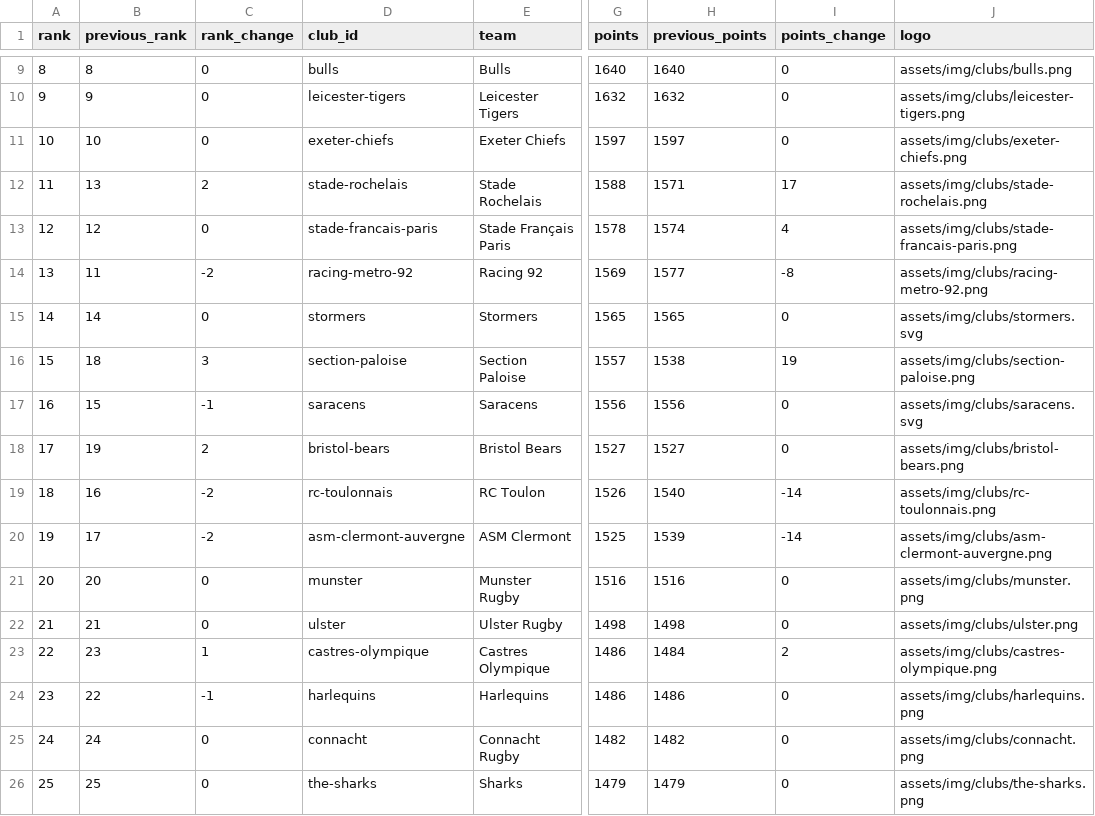
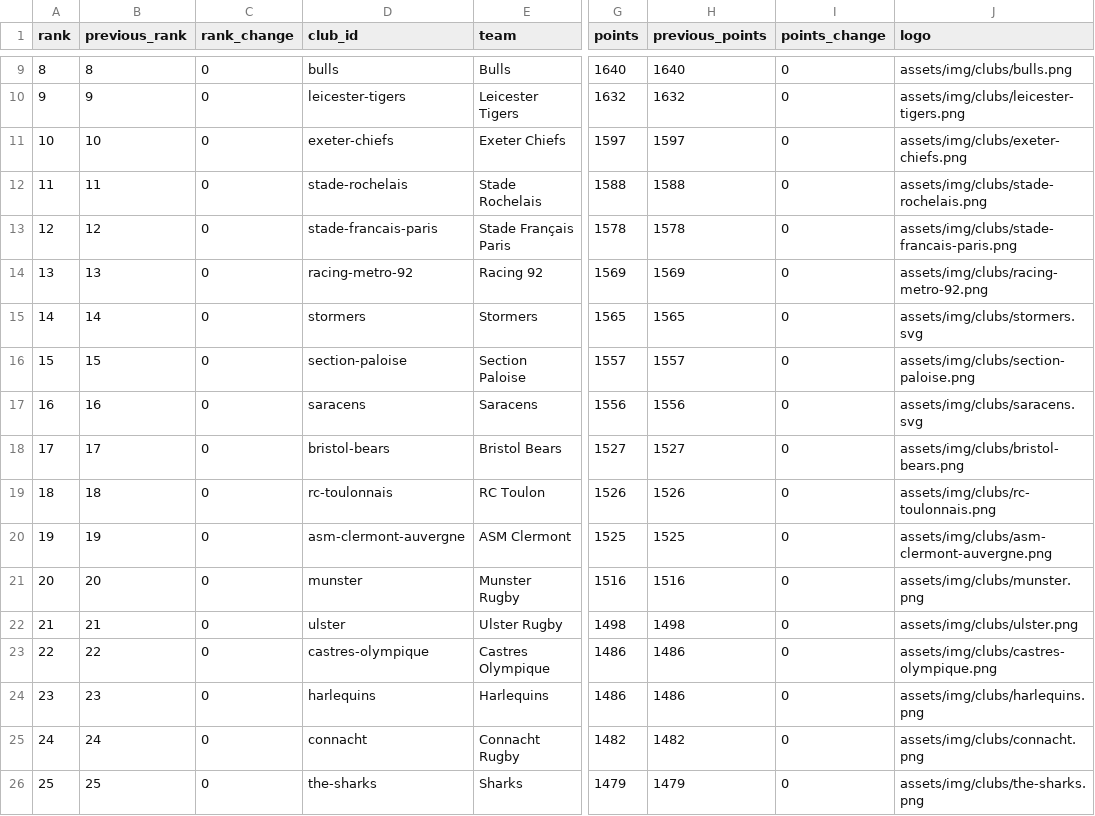
Before and after one commit to aymft/EuropeanRugbyRanking, a CSV file: data/processed/rankings.csv, drawn as a sheet; only a part is shown, gaps mark what is left out; the diff covers the shown part only; the diff names each change by its address in the sheet, - before the commit and + after, or states it on an @@ line.

```diff
--- a/data/processed/rankings.csv
+++ b/data/processed/rankings.csv
-B12 (previous_rank): 13
+B12 (previous_rank): 11
-C12 (rank_change): 2
+C12 (rank_change): 0
-H12 (previous_points): 1571
+H12 (previous_points): 1588
-I12 (points_change): 17
+I12 (points_change): 0
-H13 (previous_points): 1574
+H13 (previous_points): 1578
-I13 (points_change): 4
+I13 (points_change): 0
-B14 (previous_rank): 11
+B14 (previous_rank): 13
-C14 (rank_change): -2
+C14 (rank_change): 0
-H14 (previous_points): 1577
+H14 (previous_points): 1569
-I14 (points_change): -8
+I14 (points_change): 0
-B16 (previous_rank): 18
+B16 (previous_rank): 15
-C16 (rank_change): 3
+C16 (rank_change): 0
-H16 (previous_points): 1538
+H16 (previous_points): 1557
-I16 (points_change): 19
+I16 (points_change): 0
-B17 (previous_rank): 15
+B17 (previous_rank): 16
-C17 (rank_change): -1
+C17 (rank_change): 0
-B18 (previous_rank): 19
+B18 (previous_rank): 17
-C18 (rank_change): 2
+C18 (rank_change): 0
-B19 (previous_rank): 16
+B19 (previous_rank): 18
-C19:C20 (rank_change): -2
+C19:C20 (rank_change): 0
-H19 (previous_points): 1540
+H19 (previous_points): 1526
-I19:I20 (points_change): -14
+I19:I20 (points_change): 0
-B20 (previous_rank): 17
+B20 (previous_rank): 19
-H20 (previous_points): 1539
+H20 (previous_points): 1525
-B23 (previous_rank): 23
+B23 (previous_rank): 22
-C23 (rank_change): 1
+C23 (rank_change): 0
-H23 (previous_points): 1484
+H23 (previous_points): 1486
-I23 (points_change): 2
+I23 (points_change): 0
-B24 (previous_rank): 22
+B24 (previous_rank): 23
-C24 (rank_change): -1
+C24 (rank_change): 0
```
Also changed, not shown: 24 edited cells elsewhere in this file, docs/data/rankings.csv, 2 other files.
